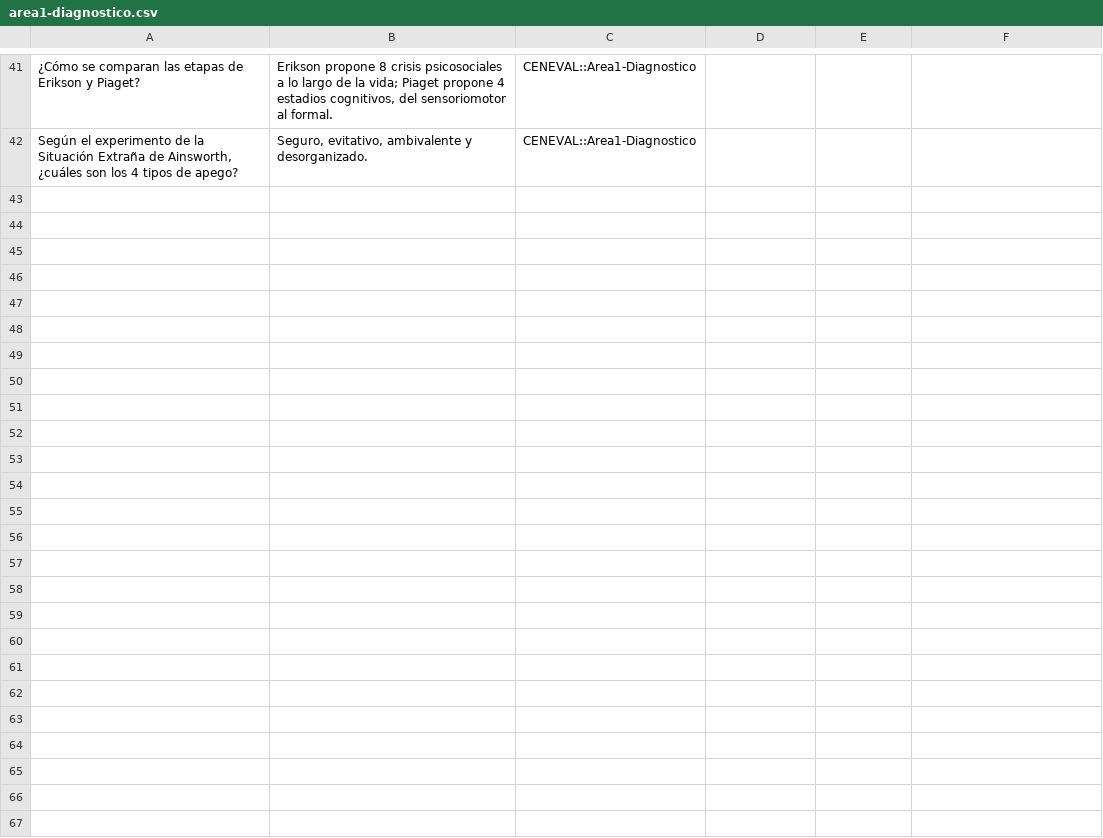
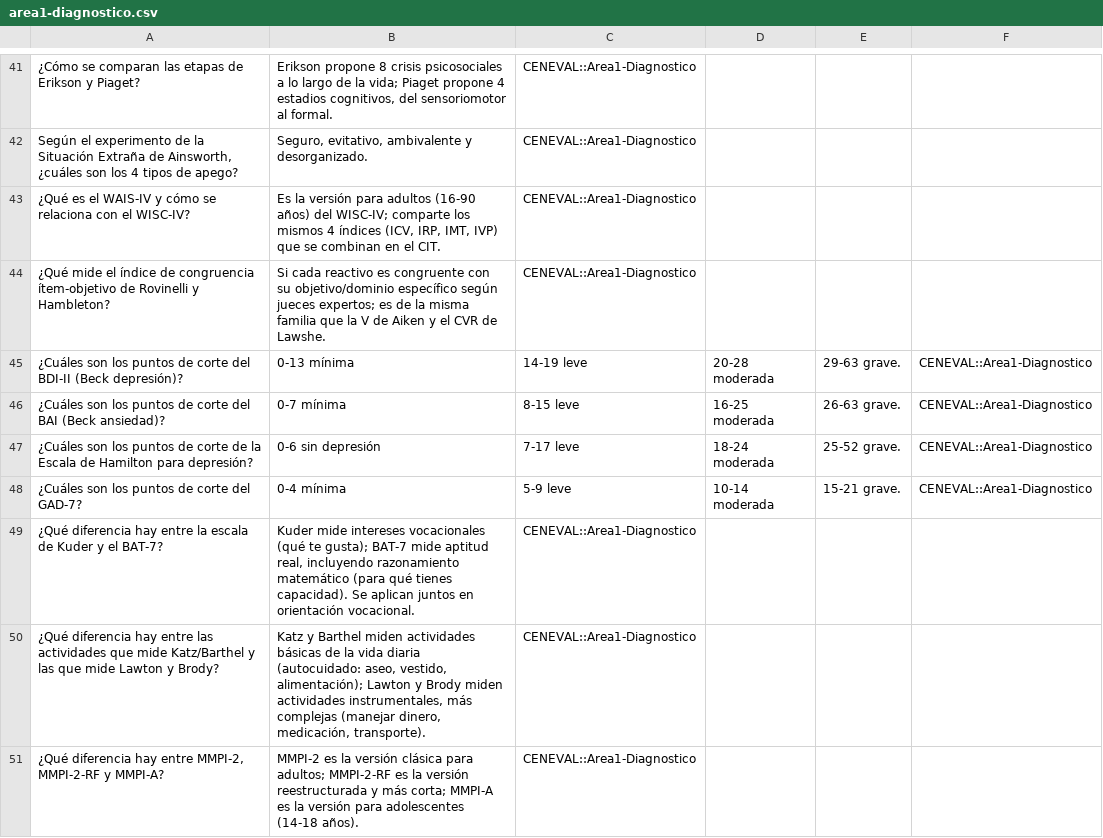
Before and after one commit to paulettecb/PauletteCb, a CSV file: proyectos/ceneval/flashcards/area1-diagnostico.csv, drawn as a sheet; only a part is shown, gaps mark what is left out; the diff names each change by its address in the sheet, - before the commit and + after, or states it on an @@ line.

```diff
--- a/proyectos/ceneval/flashcards/area1-diagnostico.csv
+++ b/proyectos/ceneval/flashcards/area1-diagnostico.csv
+row 43: ¿Qué es el WAIS-IV y cómo se relaciona con el WISC-IV? | Es la versión para adultos (16-90 años) del WISC-IV; comparte los mismos 4 índices (ICV, IRP, IMT, IVP) que se combinan en el CIT. | CENEVAL::Area1-Diagnostico
+row 44: ¿Qué mide el índice de congruencia ítem-objetivo de Rovinelli y Hambleton? | Si cada reactivo es congruente con su objetivo/dominio específico según jueces expertos; es de la misma familia que la V de Aiken y el CVR de Lawshe. | CENEVAL::Area1-Diagnostico
+row 45: ¿Cuáles son los puntos de corte del BDI-II (Beck depresión)? | 0-13 mínima | 14-19 leve | 20-28 moderada | 29-63 grave. | CENEVAL::Area1-Diagnostico
+row 46: ¿Cuáles son los puntos de corte del BAI (Beck ansiedad)? | 0-7 mínima | 8-15 leve | 16-25 moderada | 26-63 grave. | CENEVAL::Area1-Diagnostico
+row 47: ¿Cuáles son los puntos de corte de la Escala de Hamilton para depresión? | 0-6 sin depresión | 7-17 leve | 18-24 moderada | 25-52 grave. | CENEVAL::Area1-Diagnostico
+row 48: ¿Cuáles son los puntos de corte del GAD-7? | 0-4 mínima | 5-9 leve | 10-14 moderada | 15-21 grave. | CENEVAL::Area1-Diagnostico
+row 49: ¿Qué diferencia hay entre la escala de Kuder y el BAT-7? | Kuder mide intereses vocacionales (qué te gusta); BAT-7 mide aptitud real, incluyendo razonamiento matemático (para qué tienes capacidad). Se aplican juntos en orientación vocacional. | CENEVAL::Area1-Diagnostico
+row 50: ¿Qué diferencia hay entre las actividades que mide Katz/Barthel y las que mide Lawton y Brody? | Katz y Barthel miden actividades básicas de la vida diaria (autocuidado: aseo, vestido, alimentación); Lawton y Brody miden actividades instrumentales, más complejas (manejar dinero, medicación, transporte). | CENEVAL::Area1-Diagnostico
+row 51: ¿Qué diferencia hay entre MMPI-2, MMPI-2-RF y MMPI-A? | MMPI-2 es la versión clásica para adultos; MMPI-2-RF es la versión reestructurada y más corta; MMPI-A es la versión para adolescentes (14-18 años). | CENEVAL::Area1-Diagnostico
```
Also changed, not shown: 5 other files.
